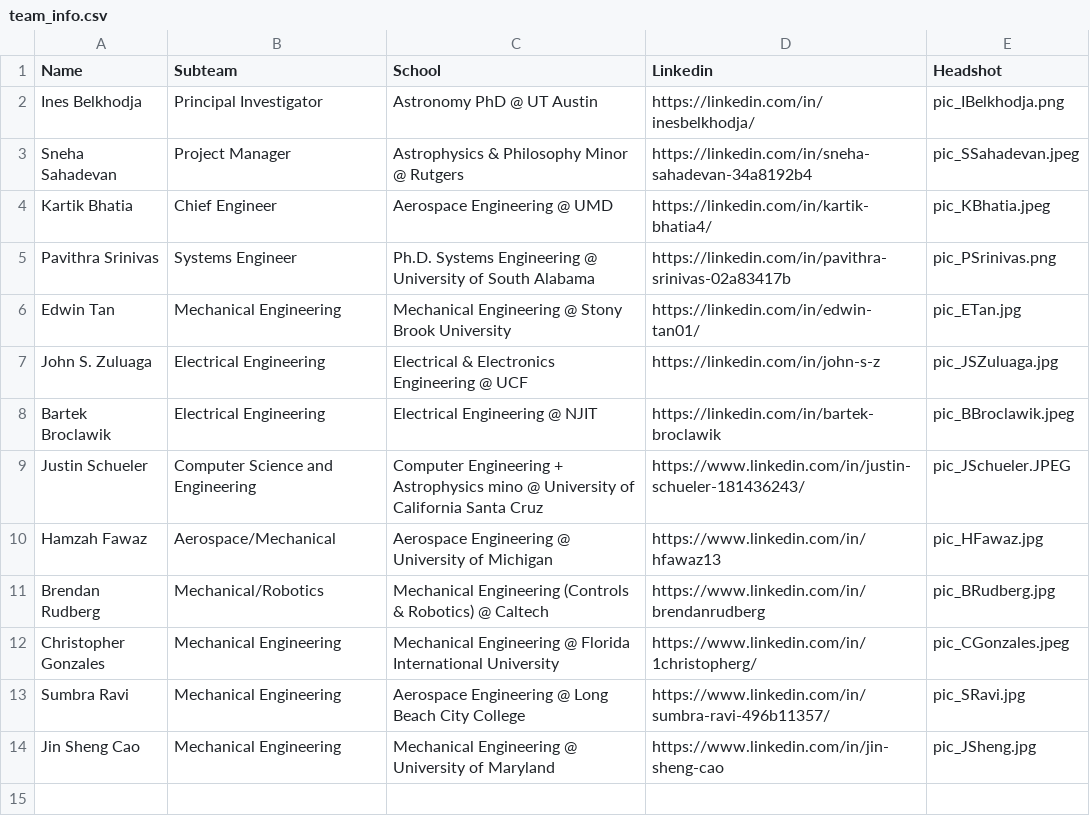
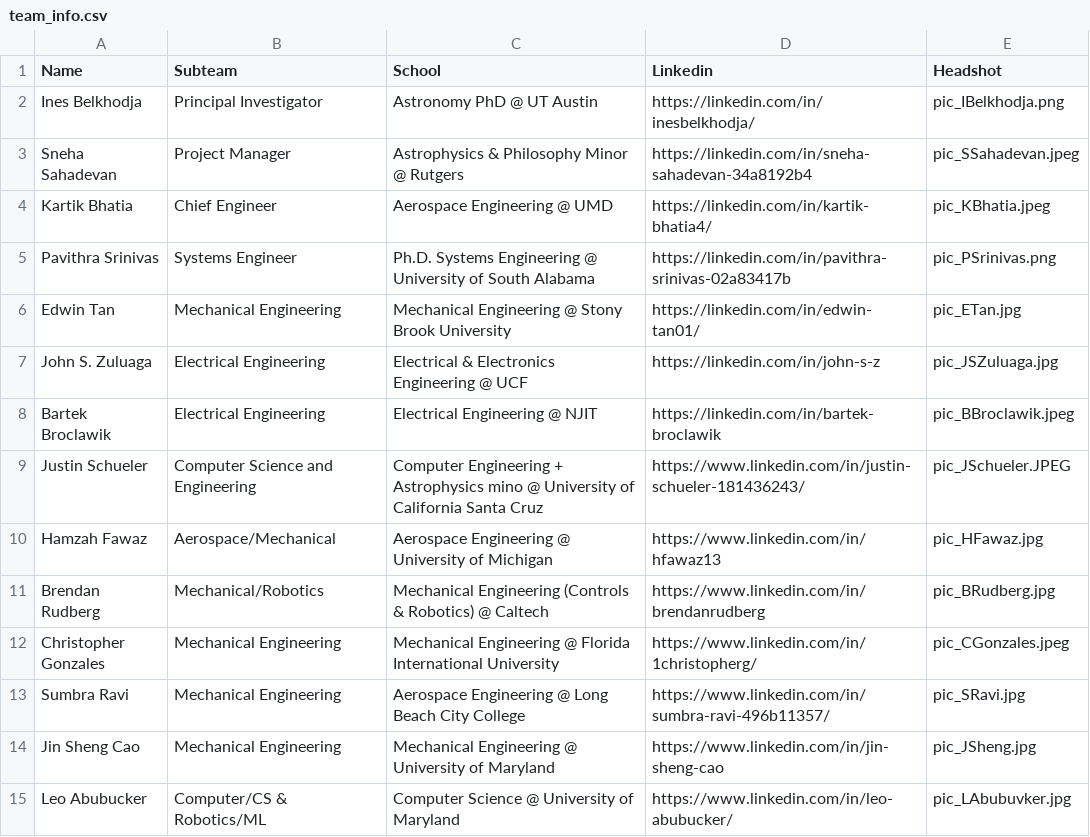
Before and after one commit to vaace-team/VAACE-Website, a CSV file: src/app/data/team_info.csv, drawn as a sheet; the diff names each change by its address in the sheet, - before the commit and + after, or states it on an @@ line.

Commit message:
updated team_info.csv + added member photo

```diff
--- a/src/app/data/team_info.csv
+++ b/src/app/data/team_info.csv
+row 15: Leo Abubucker | Computer/CS & Robotics/ML | Computer Science @ University of Maryland | https://www.linkedin.com/in/leo-abubucker/ | pic_LAbubuvker.jpg
```
Also changed, not shown: 1 other file.
